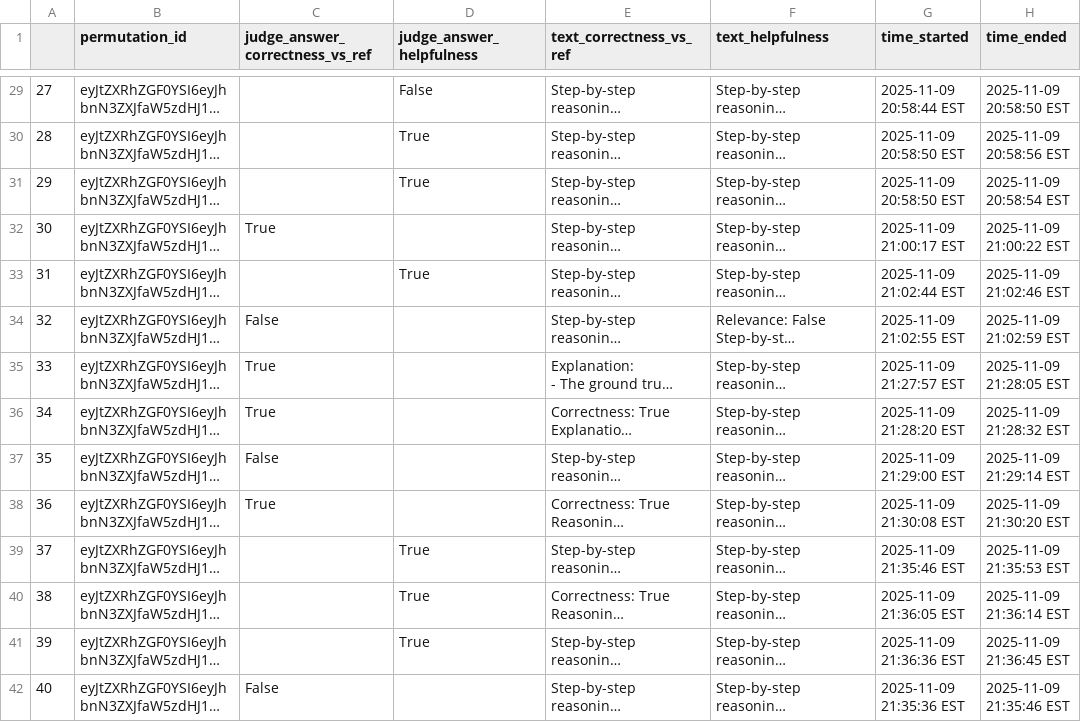
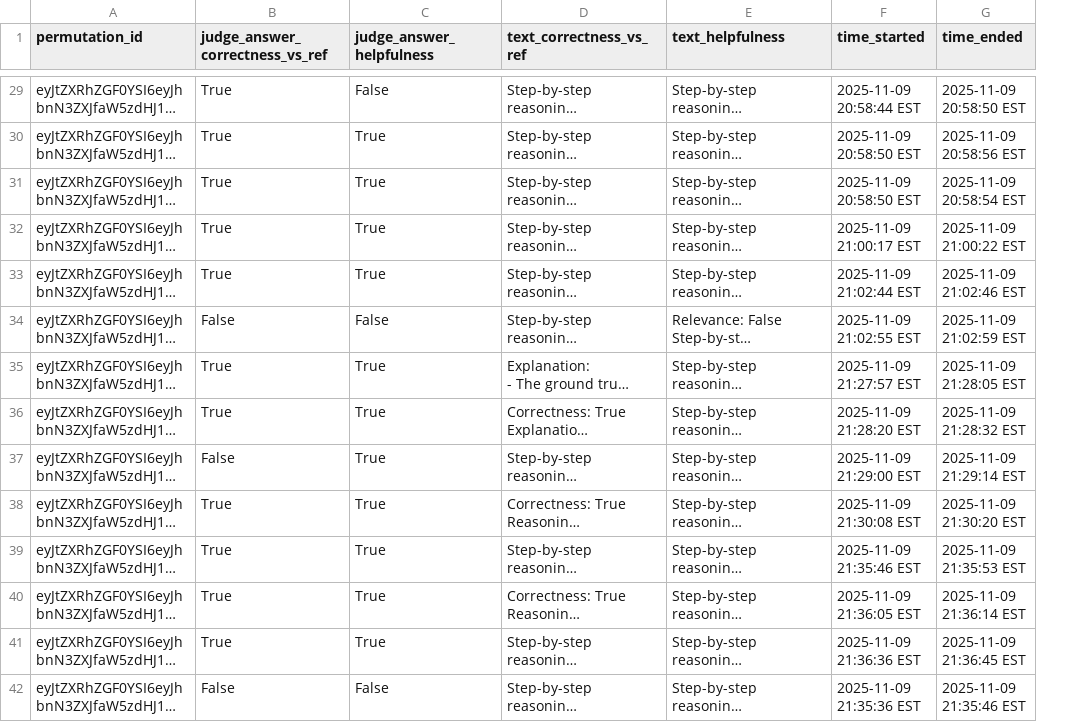
Before and after one commit to fryan2503/safety_rag_evaluation, a CSV file: results/minimal/merged_output_missing_filled.csv, drawn as a sheet; only a part is shown, gaps mark what is left out; long unchanged cells end in …; removed rows and columns are numbered as before the commit, all else as after; the diff covers the shown part only; the diff names each change by its address in the sheet, - before the commit and + after, or states it on an @@ line.

```diff
--- a/results/minimal/merged_output_missing_filled.csv
+++ b/results/minimal/merged_output_missing_filled.csv
-column A, rows 29-42: 27 | 28 | 29 | 30 | 31 | 32 | 33 | 34 | 35 | 36 | 37 | 38 | 39 | 40
-B29:B31 (judge_answer_correctness_vs_ref): (empty)
+B29:B31 (judge_answer_correctness_vs_ref): True
-C32 (judge_answer_helpfulness): (empty)
+C32 (judge_answer_helpfulness): True
-B33 (judge_answer_correctness_vs_ref): (empty)
+B33 (judge_answer_correctness_vs_ref): True
-C34 (judge_answer_helpfulness): (empty)
+C34 (judge_answer_helpfulness): False
-C35:C38 (judge_answer_helpfulness): (empty)
+C35:C38 (judge_answer_helpfulness): True
-B39:B41 (judge_answer_correctness_vs_ref): (empty)
+B39:B41 (judge_answer_correctness_vs_ref): True
-C42 (judge_answer_helpfulness): (empty)
+C42 (judge_answer_helpfulness): False
```
Also changed, not shown: 27 edited cells elsewhere in this file, 3 other files.
